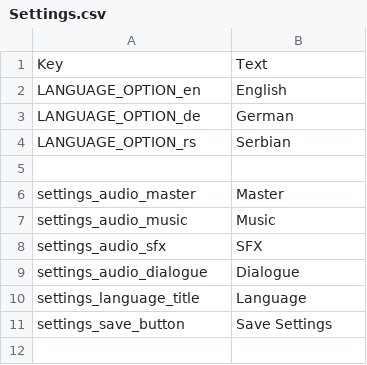
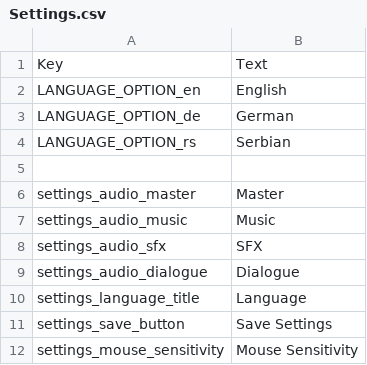
Before and after one commit to LukaStojko/SettingsProject_BP, a CSV file: Content/Localization/en/Settings.csv, drawn as a sheet; the diff names each change by its address in the sheet, - before the commit and + after, or states it on an @@ line.

Commit message:
New Settings
Added gameplay and accessibility settings, gameplay mouse sensitivity adjustable
New player controller with new pawn, new IMC and IA "Look" to test mouse sensitivity

```diff
--- a/Content/Localization/en/Settings.csv
+++ b/Content/Localization/en/Settings.csv
+row 12: settings_mouse_sensitivity | Mouse Sensitivity
```
Also changed, not shown: Content/Localization/de/Settings.csv, Content/Localization/rs/Settings.csv, 16 other files.
